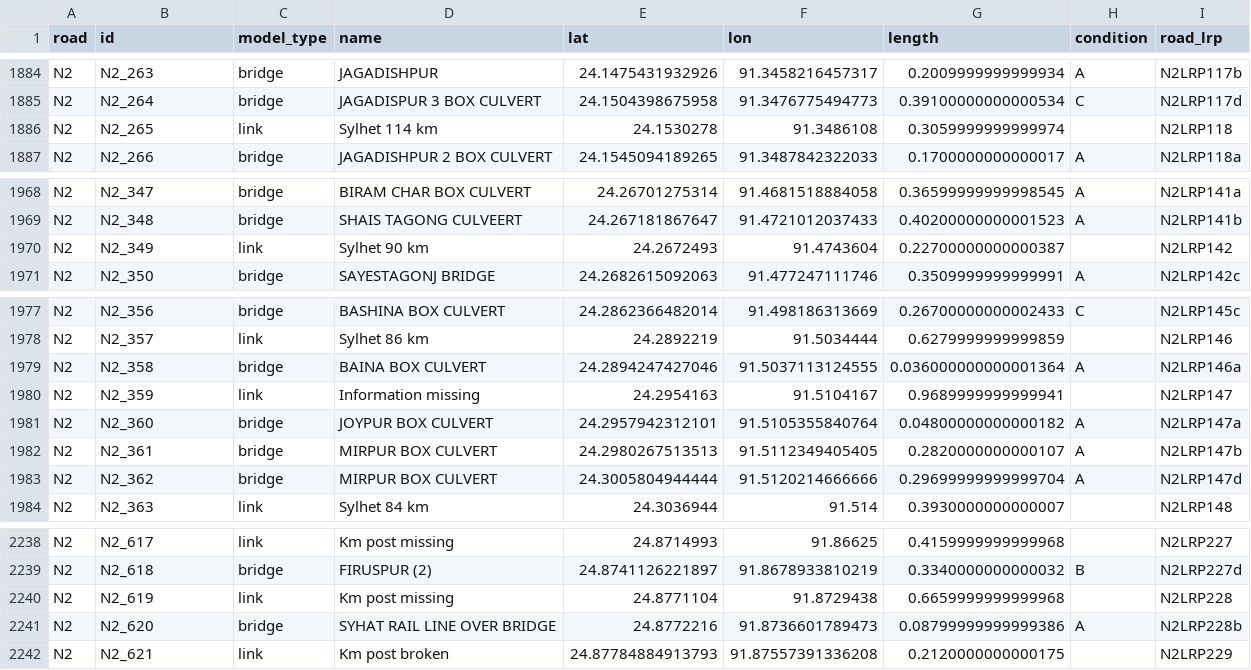
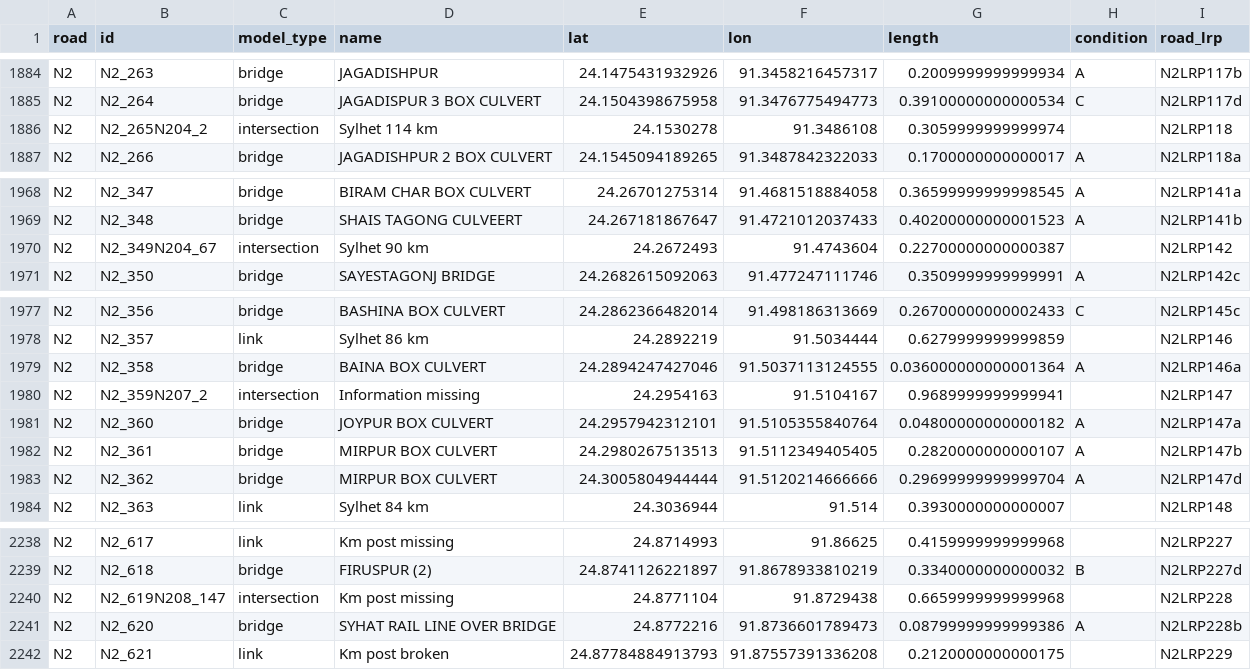
Before and after one commit to daniela1998/Advanced-Simulation-Assignments, a CSV file: Assignment 3/EPA133a-G16-A3_demo_generator/data/processed/demo_25.csv, drawn as a sheet; only a part is shown, gaps mark what is left out; the diff covers the shown part only.

```diff
--- a/Assignment 3/EPA133a-G16-A3_demo_generator/data/processed/demo_25.csv
+++ b/Assignment 3/EPA133a-G16-A3_demo_generator/data/processed/demo_25.csv
@@ -1885,3 +1885,3 @@ N2,N2_263,bridge,JAGADISHPUR,24.1475431932926,91.3458216457317,0.200999999999993
 N2,N2_264,bridge,JAGADISPUR 3 BOX CULVERT,24.1504398675958,91.3476775494773,0.39100000000000534,C,N2LRP117d
-N2,N2_265,link,Sylhet 114 km,24.1530278,91.3486108,0.3059999999999974,,N2LRP118
+N2,N2_265N204_2,intersection,Sylhet 114 km,24.1530278,91.3486108,0.3059999999999974,,N2LRP118
 N2,N2_266,bridge,JAGADISHPUR 2 BOX CULVERT,24.1545094189265,91.3487842322033,0.1700000000000017,A,N2LRP118a
@@ -1969,3 +1969,3 @@ N2,N2_347,bridge,BIRAM CHAR BOX CULVERT,24.26701275314,91.4681518884058,0.365999
 N2,N2_348,bridge,SHAIS TAGONG CULVEERT,24.267181867647,91.4721012037433,0.40200000000001523,A,N2LRP141b
-N2,N2_349,link,Sylhet 90 km,24.2672493,91.4743604,0.22700000000000387,,N2LRP142
+N2,N2_349N204_67,intersection,Sylhet 90 km,24.2672493,91.4743604,0.22700000000000387,,N2LRP142
 N2,N2_350,bridge,SAYESTAGONJ BRIDGE,24.2682615092063,91.477247111746,0.3509999999999991,A,N2LRP142c
@@ -1979,3 +1979,3 @@ N2,N2_357,link,Sylhet 86 km,24.2892219,91.5034444,0.6279999999999859,,N2LRP146
 N2,N2_358,bridge,BAINA BOX CULVERT,24.2894247427046,91.5037113124555,0.036000000000001364,A,N2LRP146a
-N2,N2_359,link,Information missing,24.2954163,91.5104167,0.9689999999999941,,N2LRP147
+N2,N2_359N207_2,intersection,Information missing,24.2954163,91.5104167,0.9689999999999941,,N2LRP147
 N2,N2_360,bridge,JOYPUR BOX CULVERT,24.2957942312101,91.5105355840764,0.04800000000000182,A,N2LRP147a
@@ -2239,3 +2239,3 @@ N2,N2_617,link,Km post missing,24.8714993,91.86625,0.4159999999999968,,N2LRP227
 N2,N2_618,bridge,FIRUSPUR (2),24.8741126221897,91.8678933810219,0.3340000000000032,B,N2LRP227d
-N2,N2_619,link,Km post missing,24.8771104,91.8729438,0.6659999999999968,,N2LRP228
+N2,N2_619N208_147,intersection,Km post missing,24.8771104,91.8729438,0.6659999999999968,,N2LRP228
 N2,N2_620,bridge,SYHAT RAIL LINE OVER BRIDGE,24.8772216,91.8736601789473,0.08799999999999386,A,N2LRP228b
```
Also changed, not shown: 70 edited cells elsewhere in this file, Assignment 3/EPA133a-G16-A3_demo_generator/data/processed/demo_with_intersection.csv, 1 other file.
